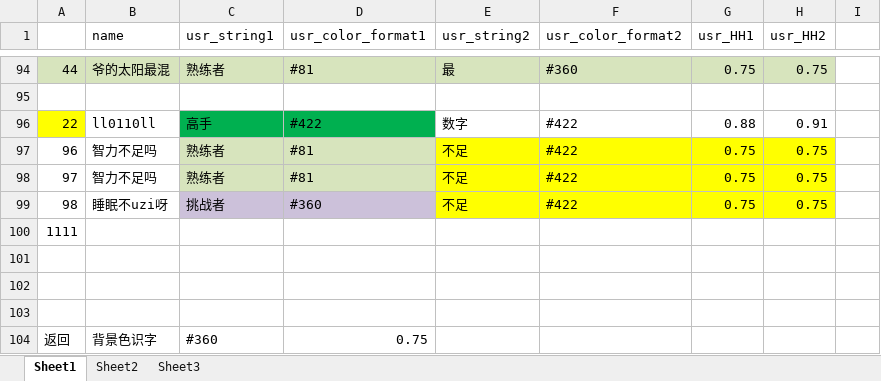
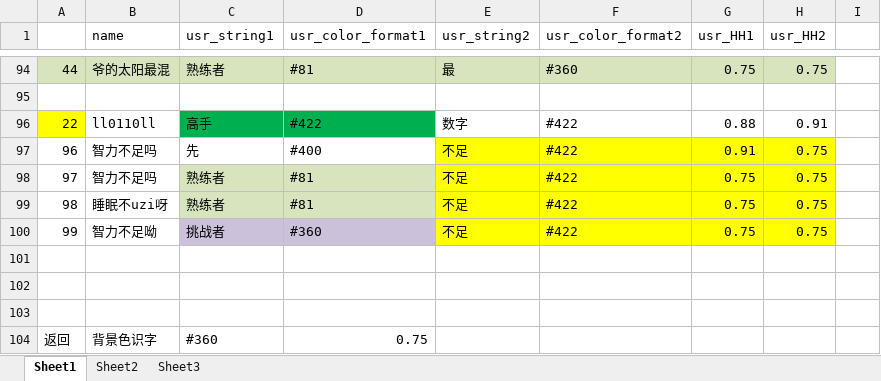
Before and after one commit to Lightman-yang/webdriver_new, an Excel workbook: lw/game_name.xlsx, sheet Sheet1, drawn as a sheet; only a part is shown, gaps mark what is left out; values as stored, in another font and other column widths than the file's, no borders; removed rows and columns are numbered as before the commit, all else as after; the diff names each change by its address in the sheet, - before the commit and + after, or states it on an @@ line.

```diff
--- a/lw/game_name.xlsx (sheet Sheet1)
+++ b/lw/game_name.xlsx (sheet Sheet1)
-C97 (usr_string1): 熟练者
+C97 (usr_string1): 先
-C97:D97 fill: #D7E4BD
+C97:D97 fill: none
-D97 (usr_color_format1): #81
+D97 (usr_color_format1): #400
-G97 (usr_HH1): 0.75
+G97 (usr_HH1): 0.91
-C99 (usr_string1): 挑战者
+C99 (usr_string1): 熟练者
-C99:D99 fill: #CCC1DA
+C99:D99 fill: #D7E4BD
-D99 (usr_color_format1): #360
+D99 (usr_color_format1): #81
-row 100: 1111
+row 100: 99 | 智力不足呦 | 挑战者 | #360 | 不足 | #422 | 0.75 | 0.75
```
Also changed, not shown: 1 other file.
